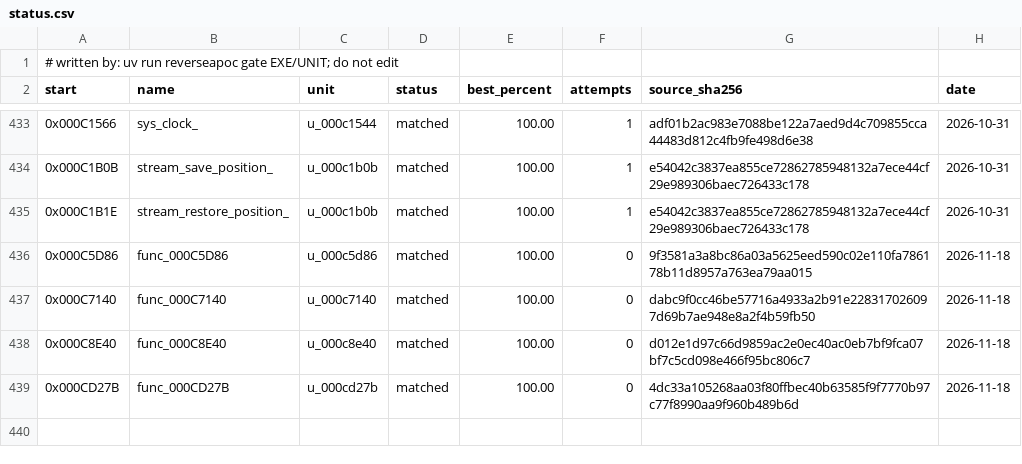
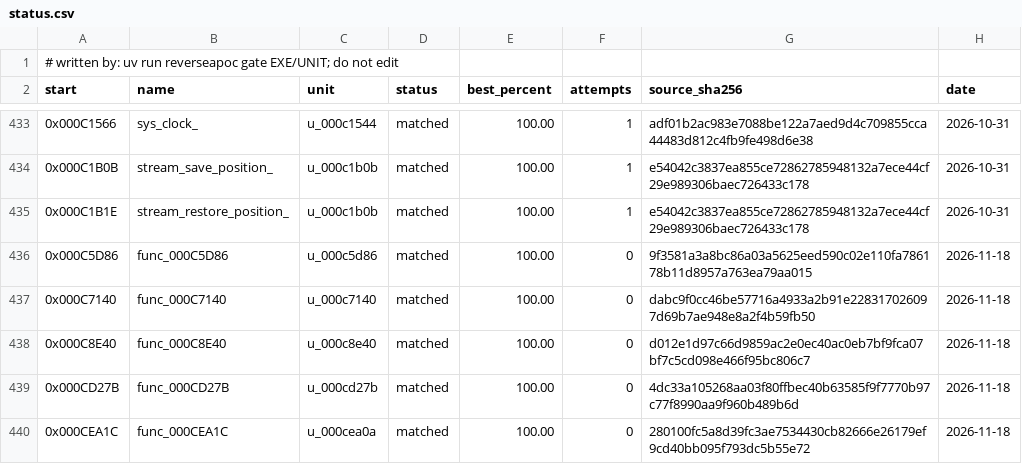
Before and after one commit to ayrtondenner/ReverseApoc, a CSV file: config/ufo2p/status.csv, drawn as a sheet; only a part is shown, gaps mark what is left out.

```diff
--- a/config/ufo2p/status.csv
+++ b/config/ufo2p/status.csv
@@ -439 +439,2 @@ start,name,unit,status,best_percent,attempts,source_sha256,date
 0x000CD27B,func_000CD27B,u_000cd27b,matched,100.00,0,4dc33a105268aa03f80ffbec40b63585f9f7770b97c77f8990aa9f960b489b6d,2026-11-18
+0x000CEA1C,func_000CEA1C,u_000cea0a,matched,100.00,0,280100fc5a8d39fc3ae7534430cb82666e26179ef9cd40bb095f793dc5b55e72,2026-11-18
```
Also changed, not shown: 2 other files.
